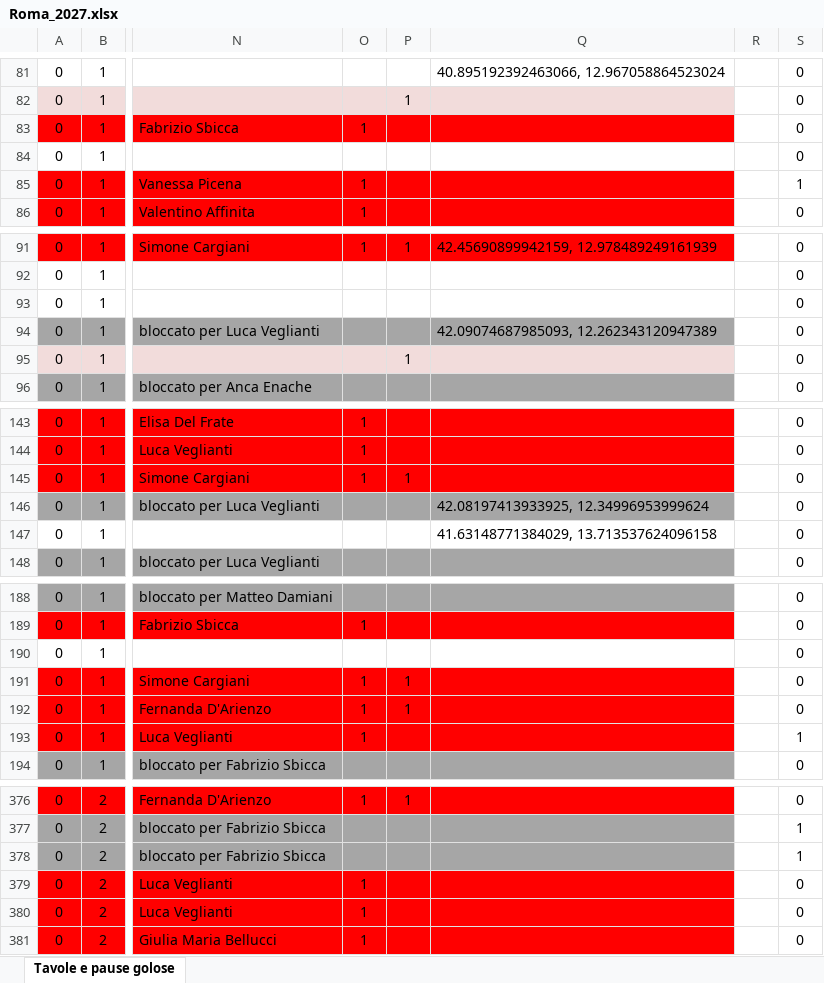
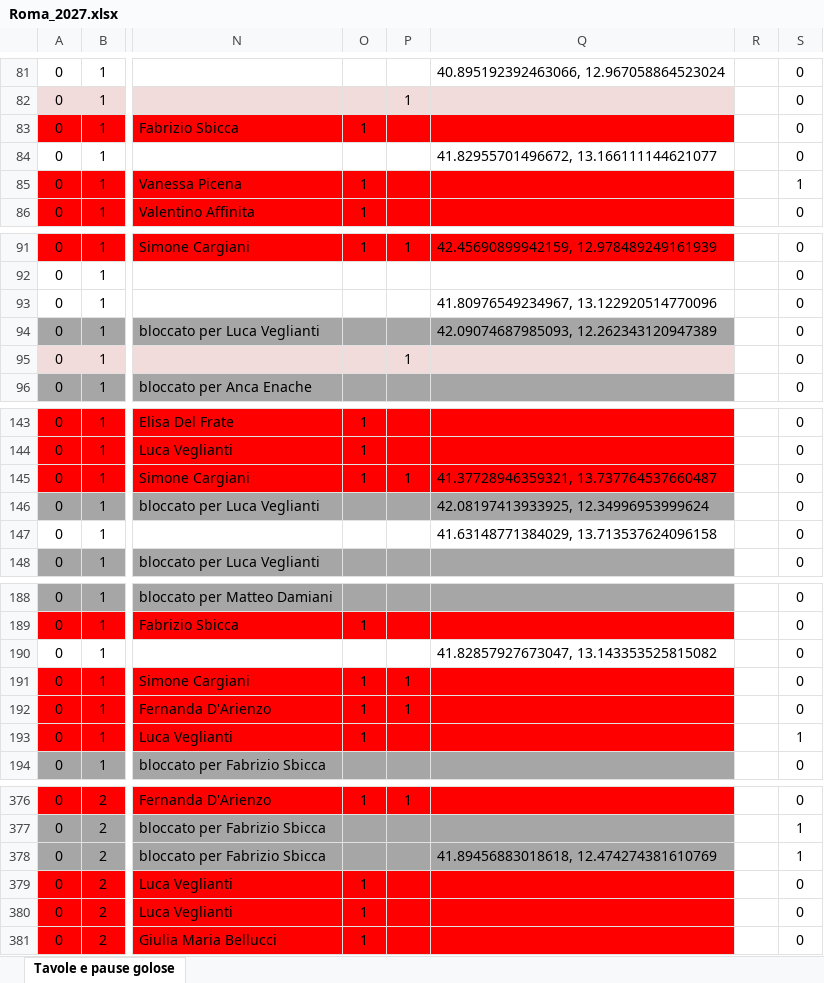
Before and after one commit to pecoraneraeditore/pne-verifica-guide, an Excel workbook: Roma_2027.xlsx, sheet Tavole e pause golose, drawn as a sheet; only a part is shown, gaps mark what is left out; values as stored, in another font and other column widths than the file's, no borders; the diff covers the shown part only; the diff names each change by its address in the sheet, - before the commit and + after, or states it on an @@ line.

```diff
--- a/Roma_2027.xlsx (sheet Tavole e pause golose)
+++ b/Roma_2027.xlsx (sheet Tavole e pause golose)
-Q84: (empty)
+Q84: 41.82955701496672, 13.166111144621077
-Q93: (empty)
+Q93: 41.80976549234967, 13.122920514770096
-Q145: (empty)
+Q145: 41.37728946359321, 13.737764537660487
-Q190: (empty)
+Q190: 41.82857927673047, 13.143353525815082
-Q378: (empty)
+Q378: 41.89456883018618, 12.474274381610769
```
Also changed, not shown: 1 edited cell elsewhere in this sheet, 3 other files.
